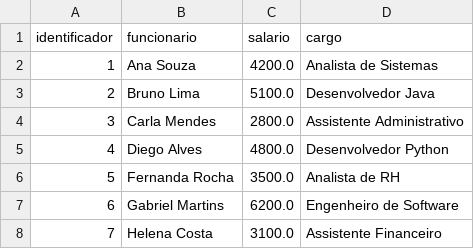
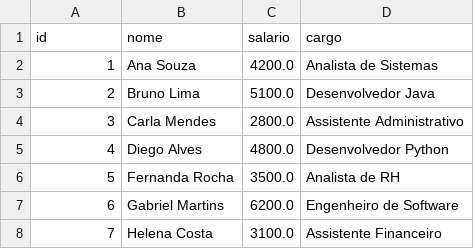
Before and after one commit to CharlieAblive/aulas-python, a CSV file: atividades_analise_de_dados/pandas/atividade1/funcionarios.csv, drawn as a sheet; only a part is shown.

```diff
--- a/atividades_analise_de_dados/pandas/atividade1/funcionarios.csv
+++ b/atividades_analise_de_dados/pandas/atividade1/funcionarios.csv
@@ -1,2 +1,2 @@
-identificador;funcionario;salario;cargo
+id;nome;salario;cargo
 1;Ana Souza;4200.0;Analista de Sistemas
```
Also changed, not shown: 3 other files.
